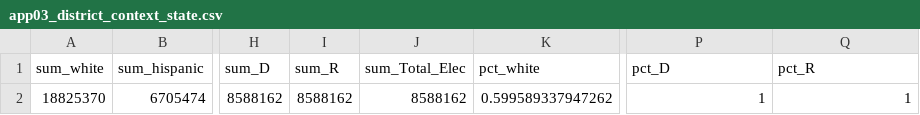
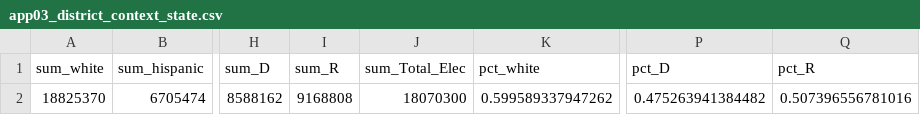
Before and after one commit to reliablerascal/fl-legislation-etl, a CSV file: data-app/app03_district_context_state.csv, drawn as a sheet; only a part is shown, gaps mark what is left out; the diff names each change by its address in the sheet, - before the commit and + after, or states it on an @@ line.

```diff
--- a/data-app/app03_district_context_state.csv
+++ b/data-app/app03_district_context_state.csv
-I2 (sum_R): 8588162
+I2 (sum_R): 9168808
-J2 (sum_Total_Elec): 8588162
+J2 (sum_Total_Elec): 18070300
-P2 (pct_D): 1
+P2 (pct_D): 0.475263941384482
-Q2 (pct_R): 1
+Q2 (pct_R): 0.507396556781016
```
Also changed, not shown: data-app/viz_partisan_senate_d.csv, data-app/viz_partisan_senate_r.csv, 11 other files.
